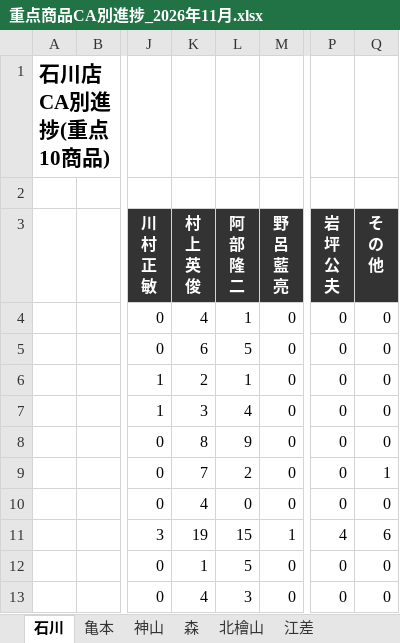
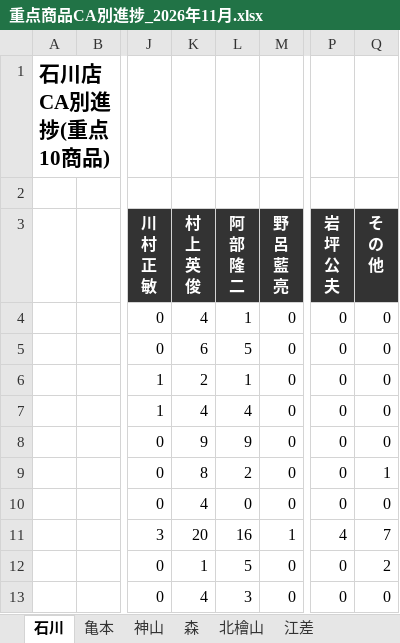
Before and after one commit to kir780866006052-sketch/jyuten-syouhin, an Excel workbook: 重点商品CA別進捗_2026年11月.xlsx, sheet 石川, drawn as a sheet; only a part is shown, gaps mark what is left out; values as stored, in another font and other column widths than the file's, no borders; charts and pictures not drawn; the diff names each change by its address in the sheet, - before the commit and + after, or states it on an @@ line.

```diff
--- a/重点商品CA別進捗_2026年11月.xlsx (sheet 石川)
+++ b/重点商品CA別進捗_2026年11月.xlsx (sheet 石川)
-K7 (村 上 英 俊): 3
+K7 (村 上 英 俊): 4
-K8 (村 上 英 俊): 8
+K8 (村 上 英 俊): 9
-K9 (村 上 英 俊): 7
+K9 (村 上 英 俊): 8
-K11 (村 上 英 俊): 19
+K11 (村 上 英 俊): 20
-L11 (阿 部 隆 二): 15
+L11 (阿 部 隆 二): 16
-Q11 (そ の 他): 6
+Q11 (そ の 他): 7
-Q12 (そ の 他): 0
+Q12 (そ の 他): 2
```
Also changed, not shown: sheet 神山, sheet 北檜山, sheet クエスト5・U-Car石川, sheet 亀本, charts or pictures.
